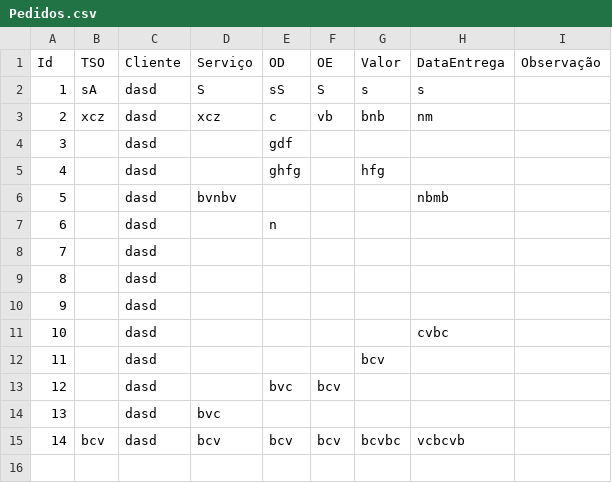
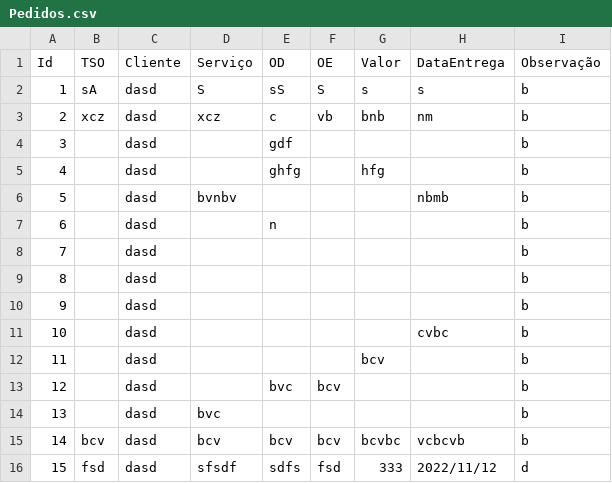
Before and after one commit to caaarllosR/TecnoBem, a CSV file: SistemaTecnobem/Base/Pedidos.csv, drawn as a sheet.

```diff
--- a/SistemaTecnobem/Base/Pedidos.csv
+++ b/SistemaTecnobem/Base/Pedidos.csv
@@ -1,15 +1,16 @@
 Id;TSO;Cliente;Serviço;OD;OE;Valor;DataEntrega;Observação
-1;sA;dasd;S;sS;S;s;s;
-2;xcz;dasd;xcz;c;vb;bnb;nm;
-3;;dasd;;gdf;;;;
-4;;dasd;;ghfg;;hfg;;
-5;;dasd;bvnbv;;;;nbmb;
-6;;dasd;;n;;;;
-7;;dasd;;;;;;
-8;;dasd;;;;;;
-9;;dasd;;;;;;
-10;;dasd;;;;;cvbc;
-11;;dasd;;;;bcv;;
-12;;dasd;;bvc;bcv;;;
-13;;dasd;bvc;;;;;
-14;bcv;dasd;bcv;bcv;bcv;bcvbc;vcbcvb;
+1;sA;dasd;S;sS;S;s;s;b
+2;xcz;dasd;xcz;c;vb;bnb;nm;b
+3;;dasd;;gdf;;;;b
+4;;dasd;;ghfg;;hfg;;b
+5;;dasd;bvnbv;;;;nbmb;b
+6;;dasd;;n;;;;b
+7;;dasd;;;;;;b
+8;;dasd;;;;;;b
+9;;dasd;;;;;;b
+10;;dasd;;;;;cvbc;b
+11;;dasd;;;;bcv;;b
+12;;dasd;;bvc;bcv;;;b
+13;;dasd;bvc;;;;;b
+14;bcv;dasd;bcv;bcv;bcv;bcvbc;vcbcvb;b
+15;fsd;dasd;sfsdf;sdfs;fsd;333;2022/11/12;d
```
Also changed, not shown: SistemaTecnobem/Base/Clientes.csv, 35 other files.
